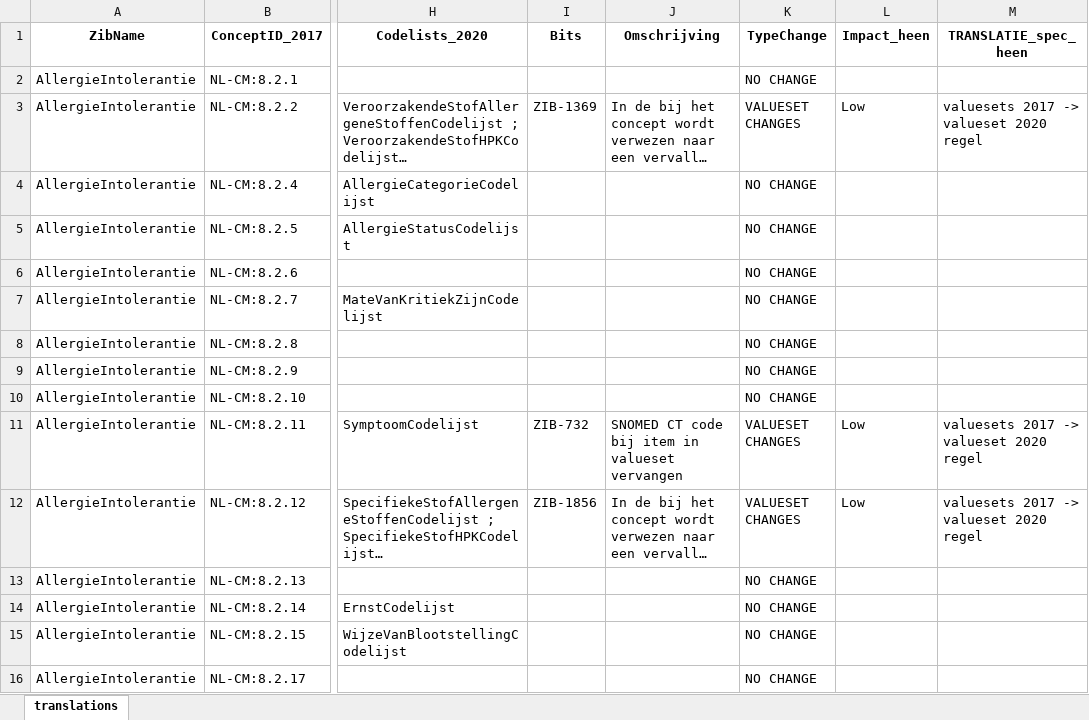
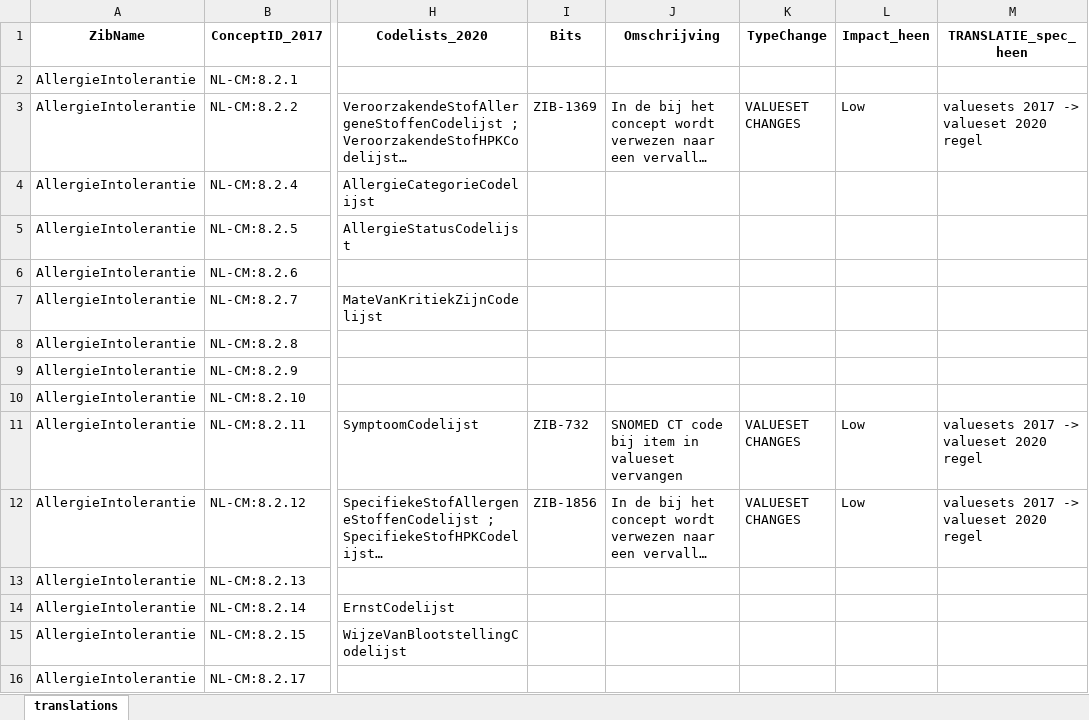
Before and after one commit to Nictiz/Zibtranslate, an Excel workbook: zib2017-2020/mapping/excel/AllergieIntolerantie.xlsx, sheet translations, drawn as a sheet; only a part is shown, gaps mark what is left out; long unchanged cells end in …; values as stored, in another font and other column widths than the file's, no borders; conditional formats not drawn; the diff names each change by its address in the sheet, - before the commit and + after, or states it on an @@ line.

```diff
--- a/zib2017-2020/mapping/excel/AllergieIntolerantie.xlsx (sheet translations)
+++ b/zib2017-2020/mapping/excel/AllergieIntolerantie.xlsx (sheet translations)
-K2 (TypeChange): NO CHANGE
+K2 (TypeChange): (empty)
-K4:K10 (TypeChange): NO CHANGE
+K4:K10 (TypeChange): (empty)
-K13:K16 (TypeChange): NO CHANGE
+K13:K16 (TypeChange): (empty)
```
Also changed, not shown: zib2017-2020/mapping/excel/AlcoholGebruik.xlsx, zib2017-2020/mapping/excel/Alert.xlsx, 4 other files.
